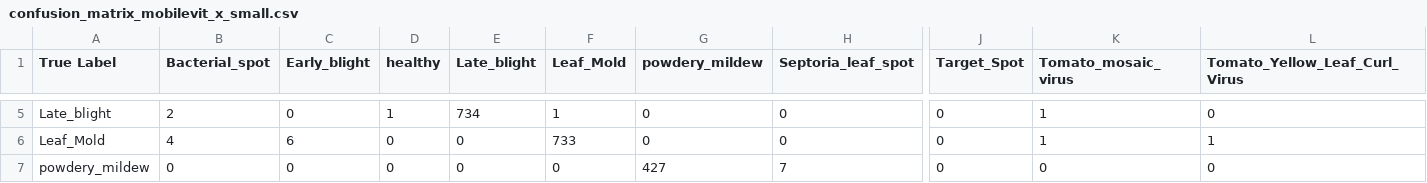
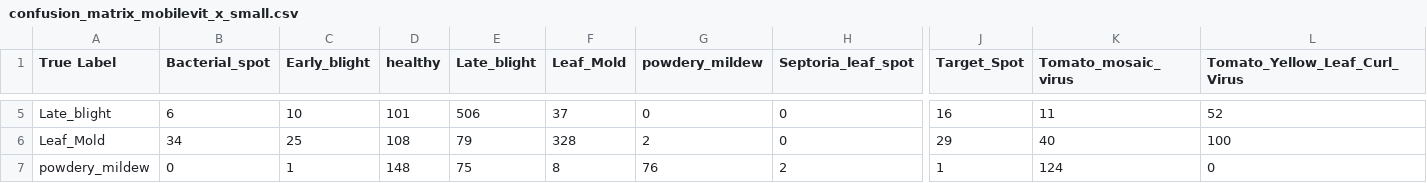
Before and after one commit to Nishan-Charlie/ViT-RoT, a CSV file: outputs_test/summaries/confusion_matrix_mobilevit_x_small.csv, drawn as a sheet; only a part is shown, gaps mark what is left out; the diff covers the shown part only; the diff names each change by its address in the sheet, - before the commit and + after, or states it on an @@ line.

```diff
--- a/outputs_test/summaries/confusion_matrix_mobilevit_x_small.csv
+++ b/outputs_test/summaries/confusion_matrix_mobilevit_x_small.csv
-B5 (Bacterial_spot): 2
+B5 (Bacterial_spot): 6
-C5 (Early_blight): 0
+C5 (Early_blight): 10
-D5 (healthy): 1
+D5 (healthy): 101
-E5 (Late_blight): 734
+E5 (Late_blight): 506
-F5 (Leaf_Mold): 1
+F5 (Leaf_Mold): 37
-J5 (Target_Spot): 0
+J5 (Target_Spot): 16
-K5 (Tomato_mosaic_virus): 1
+K5 (Tomato_mosaic_virus): 11
-L5 (Tomato_Yellow_Leaf_Curl_Virus): 0
+L5 (Tomato_Yellow_Leaf_Curl_Virus): 52
-B6 (Bacterial_spot): 4
+B6 (Bacterial_spot): 34
-C6 (Early_blight): 6
+C6 (Early_blight): 25
-D6 (healthy): 0
+D6 (healthy): 108
-E6 (Late_blight): 0
+E6 (Late_blight): 79
-F6 (Leaf_Mold): 733
+F6 (Leaf_Mold): 328
-G6 (powdery_mildew): 0
+G6 (powdery_mildew): 2
-J6 (Target_Spot): 0
+J6 (Target_Spot): 29
-K6 (Tomato_mosaic_virus): 1
+K6 (Tomato_mosaic_virus): 40
-L6 (Tomato_Yellow_Leaf_Curl_Virus): 1
+L6 (Tomato_Yellow_Leaf_Curl_Virus): 100
-C7 (Early_blight): 0
+C7 (Early_blight): 1
-D7 (healthy): 0
+D7 (healthy): 148
-E7 (Late_blight): 0
+E7 (Late_blight): 75
-F7 (Leaf_Mold): 0
+F7 (Leaf_Mold): 8
-G7 (powdery_mildew): 427
+G7 (powdery_mildew): 76
-H7 (Septoria_leaf_spot): 7
+H7 (Septoria_leaf_spot): 2
-J7 (Target_Spot): 0
+J7 (Target_Spot): 1
-K7 (Tomato_mosaic_virus): 0
+K7 (Tomato_mosaic_virus): 124
```
Also changed, not shown: 72 edited cells elsewhere in this file, outputs_test/summaries/confusion_matrix_mobilevit_small.csv, outputs_test/summaries/confusion_matrix_mobilevit_xx_small.csv, 42 other files.
